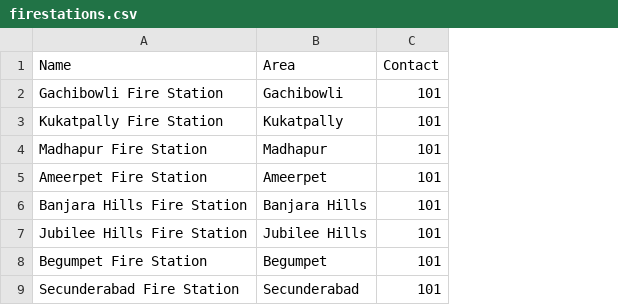
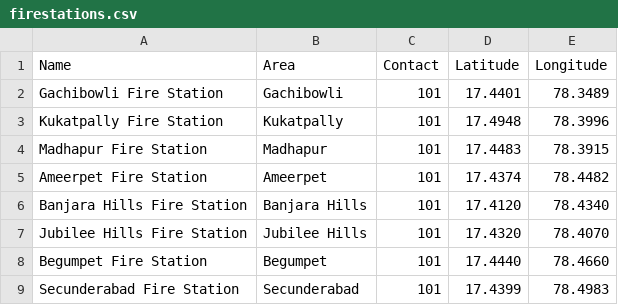
Before and after one commit to MASHETTYKARTHIK/smart-emergency-resource-locator, a CSV file: data/firestations.csv, drawn as a sheet; the diff names each change by its address in the sheet, - before the commit and + after, or states it on an @@ line.

Commit message:
fix: firestations

```diff
--- a/data/firestations.csv
+++ b/data/firestations.csv
+column D (Latitude), rows 2-9: 17.4401 | 17.4948 | 17.4483 | 17.4374 | 17.4120 | 17.4320 | 17.4440 | 17.4399
+column E (Longitude), rows 2-9: 78.3489 | 78.3996 | 78.3915 | 78.4482 | 78.4340 | 78.4070 | 78.4660 | 78.4983
```
Also changed, not shown: 1 other file.
